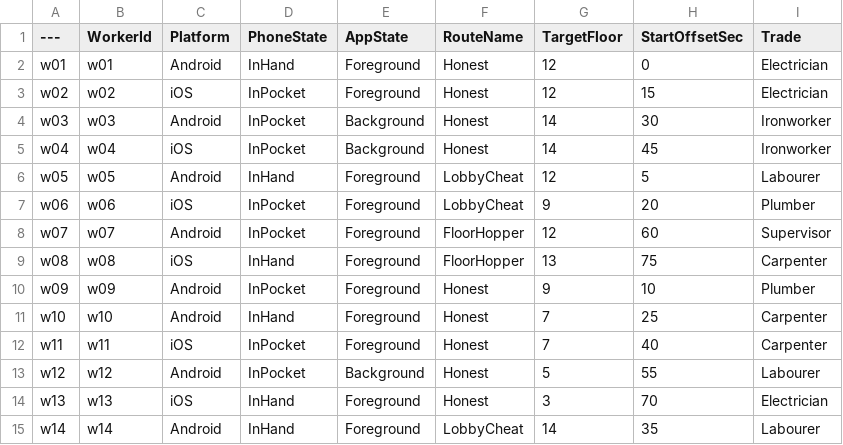
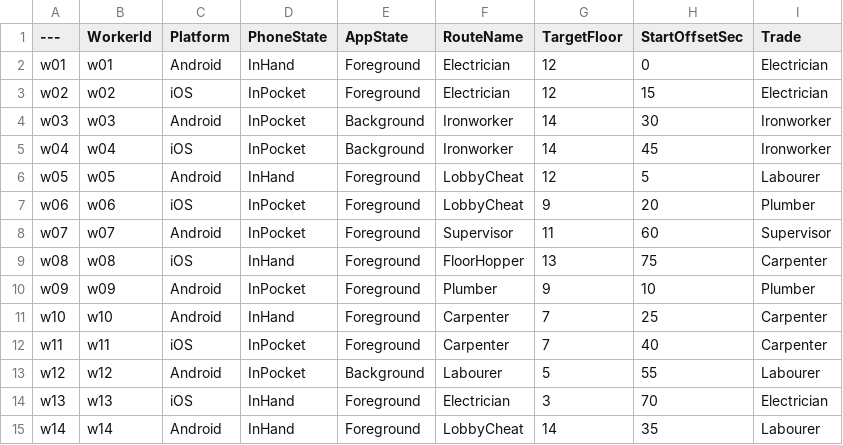
Before and after one commit to peterhyland0/indoor-positioning-sim, a CSV file: unreal/VerticalGeofenceSim/Data/DT_Shifts.csv, drawn as a sheet.

```diff
--- a/unreal/VerticalGeofenceSim/Data/DT_Shifts.csv
+++ b/unreal/VerticalGeofenceSim/Data/DT_Shifts.csv
@@ -1,15 +1,15 @@
 ---,WorkerId,Platform,PhoneState,AppState,RouteName,TargetFloor,StartOffsetSec,Trade
-w01,w01,Android,InHand,Foreground,Honest,12,0,Electrician
-w02,w02,iOS,InPocket,Foreground,Honest,12,15,Electrician
-w03,w03,Android,InPocket,Background,Honest,14,30,Ironworker
-w04,w04,iOS,InPocket,Background,Honest,14,45,Ironworker
+w01,w01,Android,InHand,Foreground,Electrician,12,0,Electrician
+w02,w02,iOS,InPocket,Foreground,Electrician,12,15,Electrician
+w03,w03,Android,InPocket,Background,Ironworker,14,30,Ironworker
+w04,w04,iOS,InPocket,Background,Ironworker,14,45,Ironworker
 w05,w05,Android,InHand,Foreground,LobbyCheat,12,5,Labourer
 w06,w06,iOS,InPocket,Foreground,LobbyCheat,9,20,Plumber
-w07,w07,Android,InPocket,Foreground,FloorHopper,12,60,Supervisor
+w07,w07,Android,InPocket,Foreground,Supervisor,11,60,Supervisor
 w08,w08,iOS,InHand,Foreground,FloorHopper,13,75,Carpenter
-w09,w09,Android,InPocket,Foreground,Honest,9,10,Plumber
-w10,w10,Android,InHand,Foreground,Honest,7,25,Carpenter
-w11,w11,iOS,InPocket,Foreground,Honest,7,40,Carpenter
-w12,w12,Android,InPocket,Background,Honest,5,55,Labourer
-w13,w13,iOS,InHand,Foreground,Honest,3,70,Electrician
+w09,w09,Android,InPocket,Foreground,Plumber,9,10,Plumber
+w10,w10,Android,InHand,Foreground,Carpenter,7,25,Carpenter
+w11,w11,iOS,InPocket,Foreground,Carpenter,7,40,Carpenter
+w12,w12,Android,InPocket,Background,Labourer,5,55,Labourer
+w13,w13,iOS,InHand,Foreground,Electrician,3,70,Electrician
 w14,w14,Android,InHand,Foreground,LobbyCheat,14,35,Labourer
```
Also changed, not shown: unreal/VerticalGeofenceSim/Data/DT_Routes.csv, unreal/VerticalGeofenceSim/Data/DT_Waypoints.csv, 14 other files.
